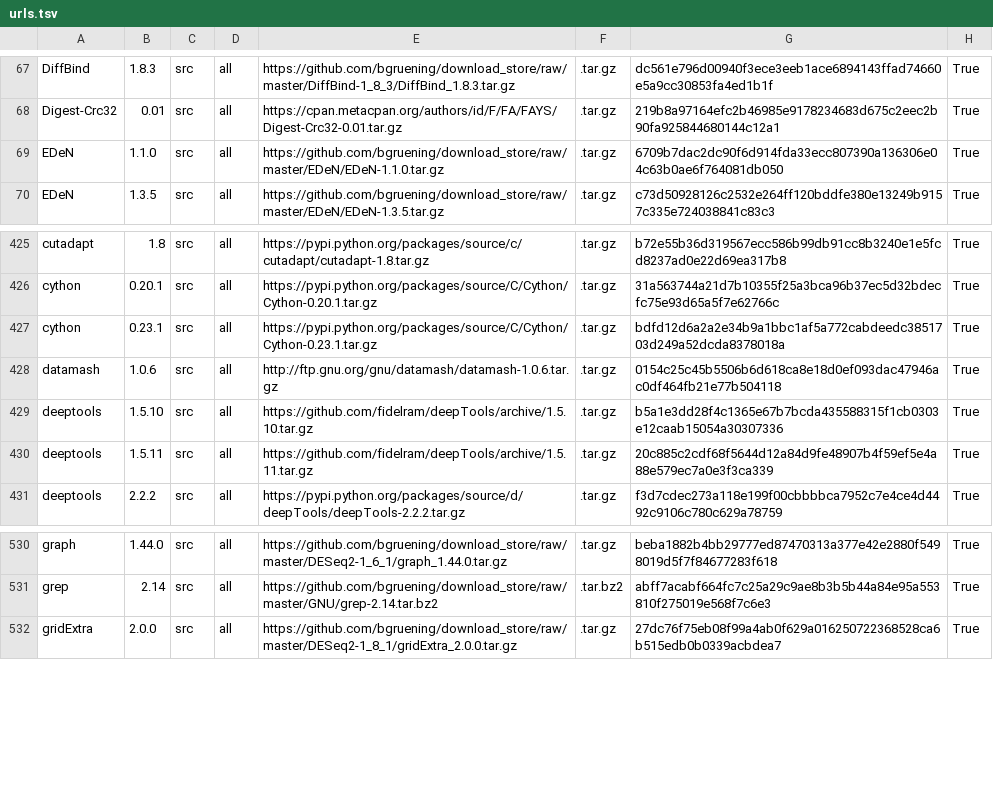
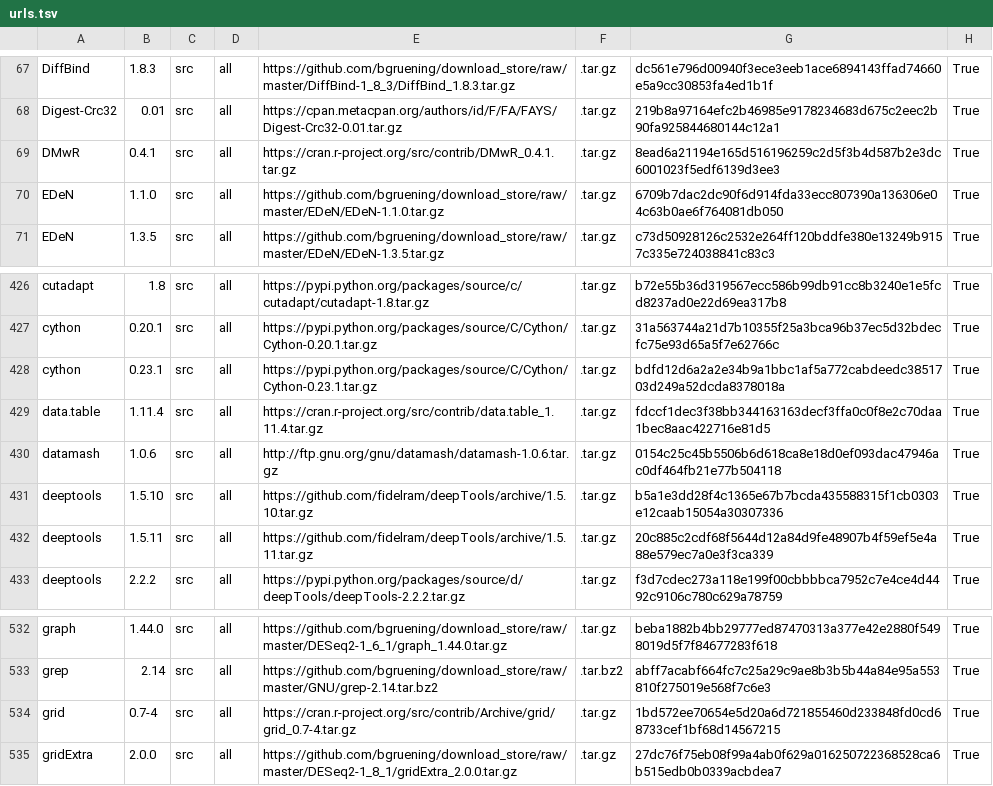
Before and after one commit to galaxyproject/cargo-port, a TSV file: urls.tsv, drawn as a sheet; only a part is shown, gaps mark what is left out.

Commit message:
Update urls.tsv

```diff
--- a/urls.tsv
+++ b/urls.tsv
@@ -68,2 +68,3 @@ DiffBind	1.8.3	src	all	https://github.com/bgruening/download_store/raw/master/Di
 Digest-Crc32	0.01	src	all	https://cpan.metacpan.org/authors/id/F/FA/FAYS/Digest-Crc32-0.01.tar.gz	.tar.gz	219b8a97164efc2b46985e9178234683d675c2eec2b90fa925844680144c12a1	True
+DMwR	0.4.1	src	all	https://cran.r-project.org/src/contrib/DMwR_0.4.1.tar.gz	.tar.gz	8ead6a21194e165d516196259c2d5f3b4d587b2e3dc6001023f5edf6139d3ee3	True
 EDeN	1.1.0	src	all	https://github.com/bgruening/download_store/raw/master/EDeN/EDeN-1.1.0.tar.gz	.tar.gz	6709b7dac2dc90f6d914fda33ecc807390a136306e04c63b0ae6f764081db050	True
@@ -427,2 +428,3 @@ cython	0.20.1	src	all	https://pypi.python.org/packages/source/C/Cython/Cython-0.
 cython	0.23.1	src	all	https://pypi.python.org/packages/source/C/Cython/Cython-0.23.1.tar.gz	.tar.gz	bdfd12d6a2a2e34b9a1bbc1af5a772cabdeedc3851703d249a52dcda8378018a	True
+data.table	1.11.4	src	all	https://cran.r-project.org/src/contrib/data.table_1.11.4.tar.gz	.tar.gz	fdccf1dec3f38bb344163163decf3ffa0c0f8e2c70daa1bec8aac422716e81d5	True
 datamash	1.0.6	src	all	http://ftp.gnu.org/gnu/datamash/datamash-1.0.6.tar.gz	.tar.gz	0154c25c45b5506b6d618ca8e18d0ef093dac47946ac0df464fb21e77b504118	True
@@ -531,2 +533,3 @@ graph	1.44.0	src	all	https://github.com/bgruening/download_store/raw/master/DESe
 grep	2.14	src	all	https://github.com/bgruening/download_store/raw/master/GNU/grep-2.14.tar.bz2	.tar.bz2	abff7acabf664fc7c25a29c9ae8b3b5b44a84e95a553810f275019e568f7c6e3	True
+grid	0.7-4	src	all	https://cran.r-project.org/src/contrib/Archive/grid/grid_0.7-4.tar.gz	.tar.gz	1bd572ee70654e5d20a6d721855460d233848fd0cd68733cef1bf68d14567215	True
 gridExtra	2.0.0	src	all	https://github.com/bgruening/download_store/raw/master/DESeq2-1_8_1/gridExtra_2.0.0.tar.gz	.tar.gz	27dc76f75eb08f99a4ab0f629a016250722368528ca6b515edb0b0339acbdea7	True
```
